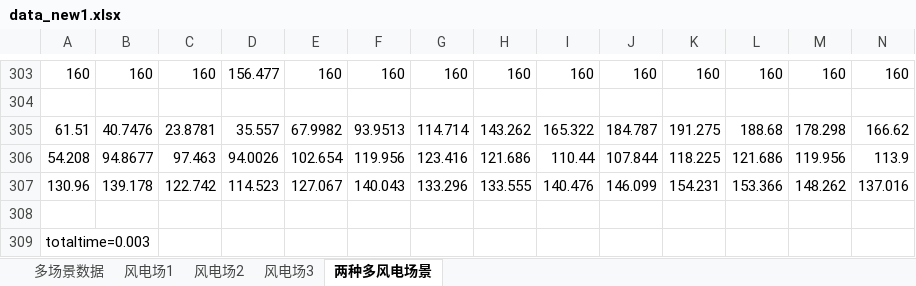
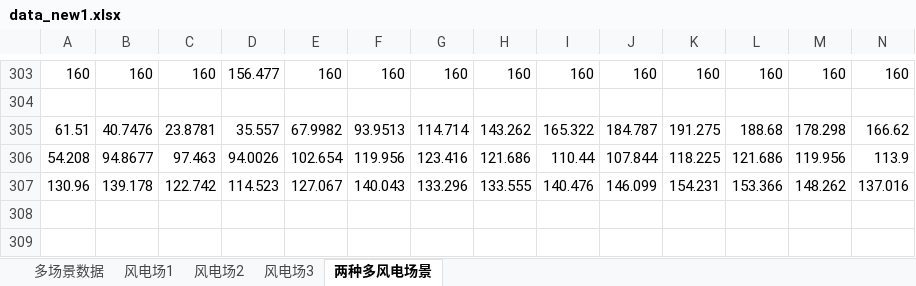
Before and after one commit to zclzqbx/walker-tmp, an Excel workbook: scenario/data_new1.xlsx, sheet 两种多风电场景, drawn as a sheet; only a part is shown, gaps mark what is left out; values as stored, in another font and other column widths than the file's, no borders; rows hold the shown columns only; the diff names each change by its address in the sheet, - before the commit and + after, or states it on an @@ line.

```diff
--- a/scenario/data_new1.xlsx (sheet 两种多风电场景)
+++ b/scenario/data_new1.xlsx (sheet 两种多风电场景)
-row 308: (empty)
-row 309: totaltime=0.003
```
Also changed, not shown: 20 other files.
